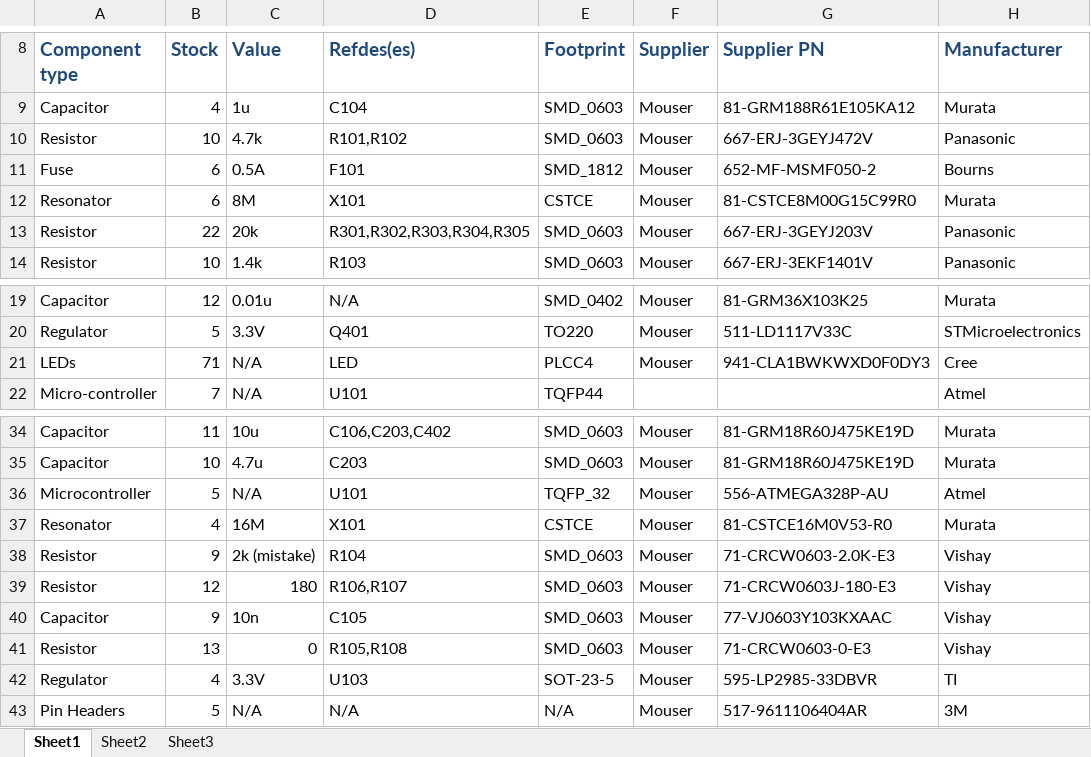
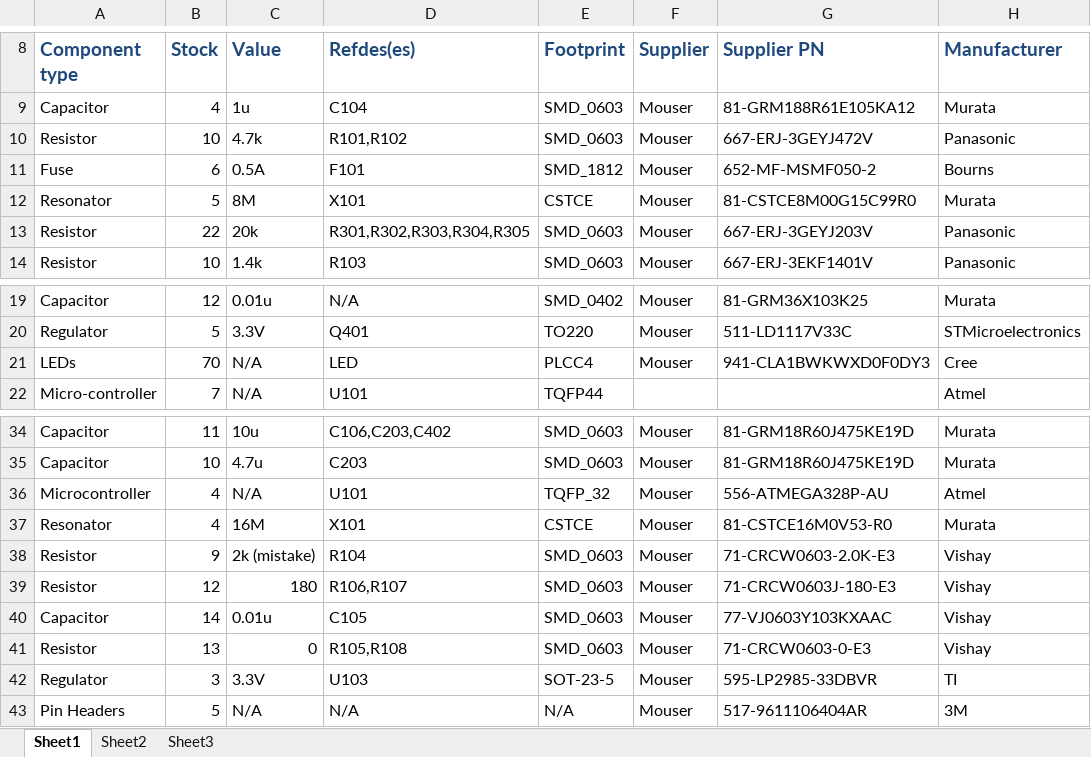
Before and after one commit to ErikJohnsonCU/Tesa, an Excel workbook: Inventory and Acquisitions/Master Inventory.xlsx, sheet Sheet1, drawn as a sheet; only a part is shown, gaps mark what is left out; values as stored, in another font and other column widths than the file's, no borders; the diff names each change by its address in the sheet, - before the commit and + after, or states it on an @@ line.

Commit message:
Partial build of a board
Updated inventory to reflect components used: a very good habit that I'm
trying to develop.

```diff
--- a/Inventory and Acquisitions/Master Inventory.xlsx (sheet Sheet1)
+++ b/Inventory and Acquisitions/Master Inventory.xlsx (sheet Sheet1)
-B12 (Stock): 6
+B12 (Stock): 5
-B21 (Stock): 71
+B21 (Stock): 70
-B36 (Stock): 5
+B36 (Stock): 4
-B40 (Stock): 9
+B40 (Stock): 14
-C40 (Value): 10n
+C40 (Value): 0.01u
-B42 (Stock): 4
+B42 (Stock): 3
```
